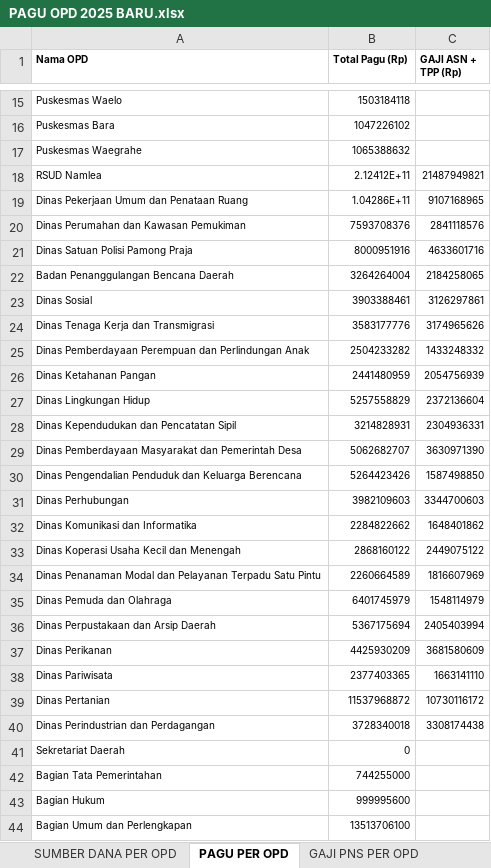
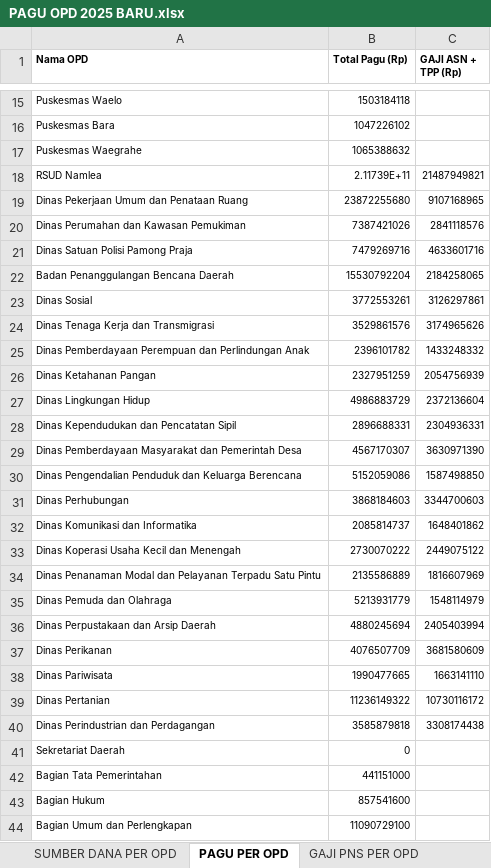
Before and after one commit to bpkadkabburu/sipd-ri, an Excel workbook: PAGU OPD 2025 BARU.xlsx, sheet PAGU PER OPD, drawn as a sheet; only a part is shown, gaps mark what is left out; values as stored, in another font and other column widths than the file's, no borders; the diff covers the shown part only; the diff names each change by its address in the sheet, - before the commit and + after, or states it on an @@ line.

```diff
--- a/PAGU OPD 2025 BARU.xlsx (sheet PAGU PER OPD)
+++ b/PAGU OPD 2025 BARU.xlsx (sheet PAGU PER OPD)
-B18 (Total Pagu (Rp)): 2.12412E+11
+B18 (Total Pagu (Rp)): 2.11739E+11
-B19 (Total Pagu (Rp)): 1.04286E+11
+B19 (Total Pagu (Rp)): 23872255680
-B20 (Total Pagu (Rp)): 7593708376
+B20 (Total Pagu (Rp)): 7387421026
-B21 (Total Pagu (Rp)): 8000951916
+B21 (Total Pagu (Rp)): 7479269716
-B22 (Total Pagu (Rp)): 3264264004
+B22 (Total Pagu (Rp)): 15530792204
-B23 (Total Pagu (Rp)): 3903388461
+B23 (Total Pagu (Rp)): 3772553261
-B24 (Total Pagu (Rp)): 3583177776
+B24 (Total Pagu (Rp)): 3529861576
-B25 (Total Pagu (Rp)): 2504233282
+B25 (Total Pagu (Rp)): 2396101782
-B26 (Total Pagu (Rp)): 2441480959
+B26 (Total Pagu (Rp)): 2327951259
-B27 (Total Pagu (Rp)): 5257558829
+B27 (Total Pagu (Rp)): 4986883729
-B28 (Total Pagu (Rp)): 3214828931
+B28 (Total Pagu (Rp)): 2896688331
-B29 (Total Pagu (Rp)): 5062682707
+B29 (Total Pagu (Rp)): 4567170307
-B30 (Total Pagu (Rp)): 5264423426
+B30 (Total Pagu (Rp)): 5152059086
-B31 (Total Pagu (Rp)): 3982109603
+B31 (Total Pagu (Rp)): 3868184603
-B32 (Total Pagu (Rp)): 2284822662
+B32 (Total Pagu (Rp)): 2085814737
-B33 (Total Pagu (Rp)): 2868160122
+B33 (Total Pagu (Rp)): 2730070222
-B34 (Total Pagu (Rp)): 2260664589
+B34 (Total Pagu (Rp)): 2135586889
-B35 (Total Pagu (Rp)): 6401745979
+B35 (Total Pagu (Rp)): 5213931779
-B36 (Total Pagu (Rp)): 5367175694
+B36 (Total Pagu (Rp)): 4880245694
-B37 (Total Pagu (Rp)): 4425930209
+B37 (Total Pagu (Rp)): 4076507709
-B38 (Total Pagu (Rp)): 2377403365
+B38 (Total Pagu (Rp)): 1990477665
-B39 (Total Pagu (Rp)): 11537968872
+B39 (Total Pagu (Rp)): 11236149322
-B40 (Total Pagu (Rp)): 3728340018
+B40 (Total Pagu (Rp)): 3585879818
-B42 (Total Pagu (Rp)): 744255000
+B42 (Total Pagu (Rp)): 441151000
-B43 (Total Pagu (Rp)): 999995600
+B43 (Total Pagu (Rp)): 857541600
-B44 (Total Pagu (Rp)): 13513706100
+B44 (Total Pagu (Rp)): 11090729100
```
Also changed, not shown: 24 edited cells elsewhere in this sheet, sheet SUMBER DANA PER SUBKEGIATAN, sheet SUMBER DANA PER OPD, hidden cells, EFISIENSI PER DINAS.xlsx, EFISIENSI PER SUBKEGIATAN.xlsx, 13 other files.
